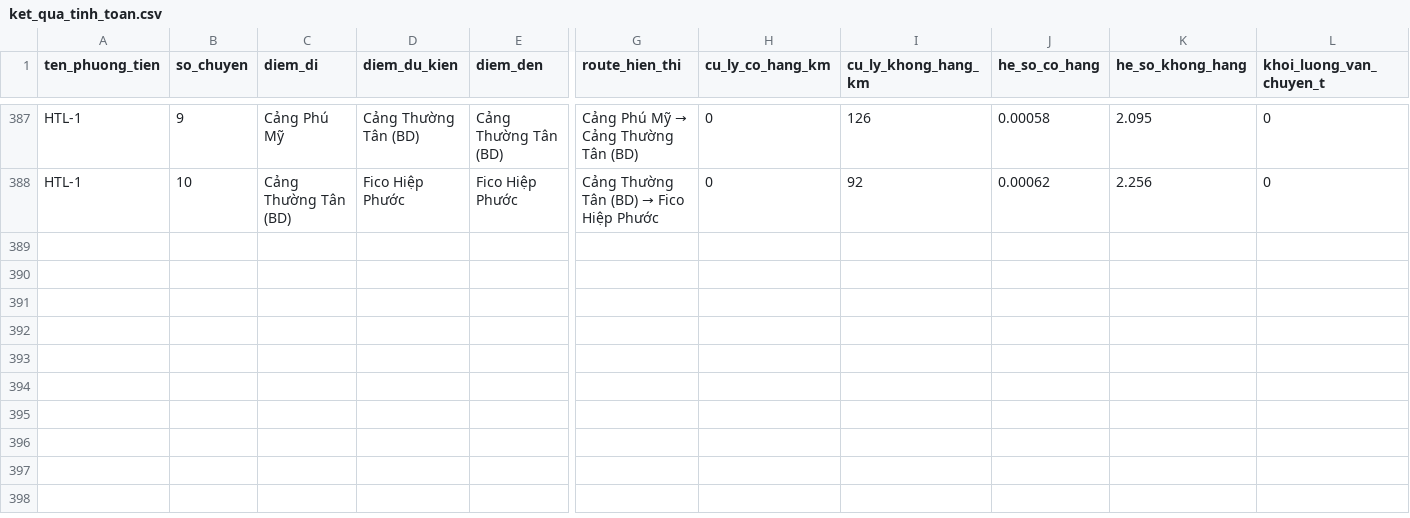
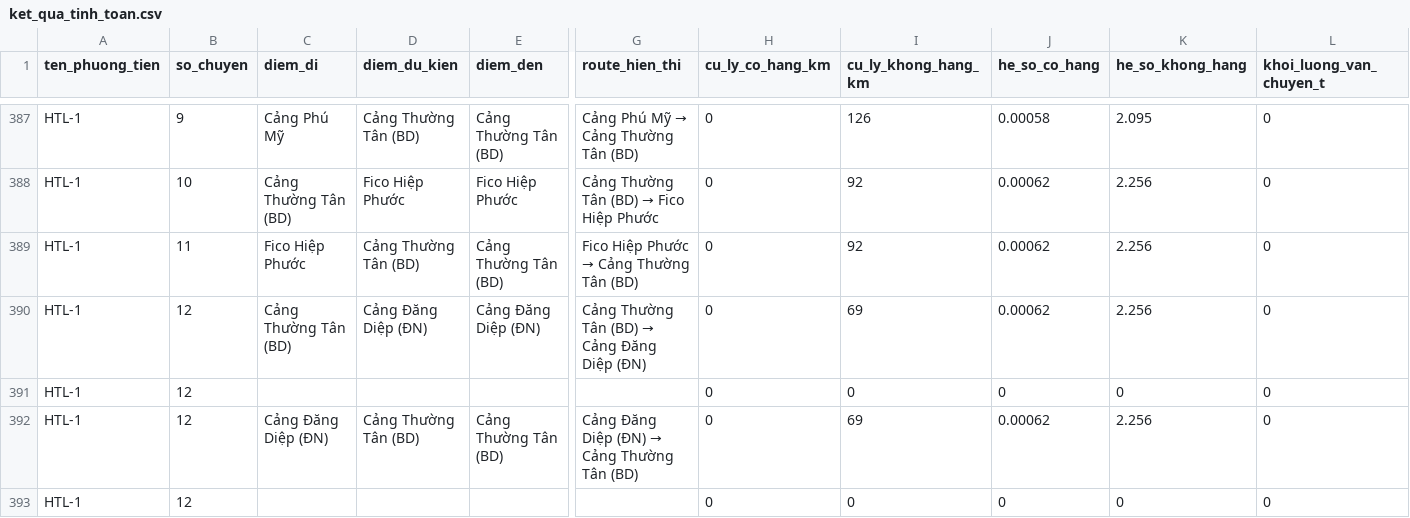
Before and after one commit to Osiurs/tinhdau2, a CSV file: data/ket_qua_tinh_toan.csv, drawn as a sheet; only a part is shown, gaps mark what is left out; rows hold the shown columns only; the diff names each change by its address in the sheet, - before the commit and + after, or states it on an @@ line.

```diff
--- a/data/ket_qua_tinh_toan.csv
+++ b/data/ket_qua_tinh_toan.csv
+row 389: HTL-1 | 11 | Fico Hiệp Phước | Cảng Thường Tân (BD) | Cảng Thường Tân (BD) | Fico Hiệp Phước → Cảng Thường Tân (BD) | 0 | 92 | 0.00062 | 2.256 | 0
+row 390: HTL-1 | 12 | Cảng Thường Tân (BD) | Cảng Đăng Diệp (ĐN) | Cảng Đăng Diệp (ĐN) | Cảng Thường Tân (BD) → Cảng Đăng Diệp (ĐN) | 0 | 69 | 0.00062 | 2.256 | 0
+row 391: HTL-1 | 12 |  |  |  |  | 0 | 0 | 0 | 0 | 0
+row 392: HTL-1 | 12 | Cảng Đăng Diệp (ĐN) | Cảng Thường Tân (BD) | Cảng Thường Tân (BD) | Cảng Đăng Diệp (ĐN) → Cảng Thường Tân (BD) | 0 | 69 | 0.00062 | 2.256 | 0
+row 393: HTL-1 | 12 |  |  |  |  | 0 | 0 | 0 | 0 | 0
```
Also changed, not shown: 3 other files.
